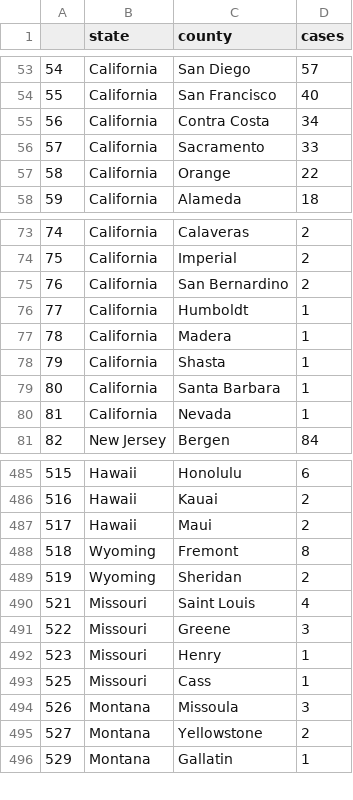
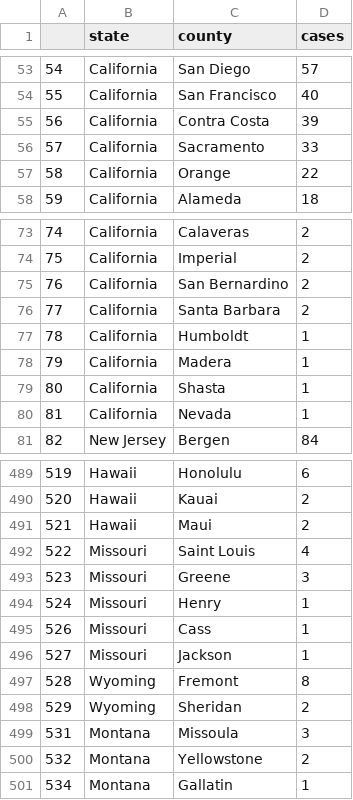
Before and after one commit to randel/COVID-19-US-county-map, a CSV file: data.csv, drawn as a sheet; only a part is shown, gaps mark what is left out; removed rows and columns are numbered as before the commit, all else as after; the diff covers the shown part only; the diff names each change by its address in the sheet, - before the commit and + after, or states it on an @@ line.

```diff
--- a/data.csv
+++ b/data.csv
-D55 (cases): 34
+D55 (cases): 39
@@ column A renumbered from row 63 down @@
+row 76: 77 | California | Santa Barbara | 2
-row 79: 80 | California | Santa Barbara | 1
+row 496: 527 | Missouri | Jackson | 1
@@ row 488 moved to row 497: 528 @@
@@ row 489 moved to row 498: 529 @@
```
Also changed, not shown: 11 added rows, 8 removed rows, 8 moved rows and 1 edited cell elsewhere in this file, 1 other file.
